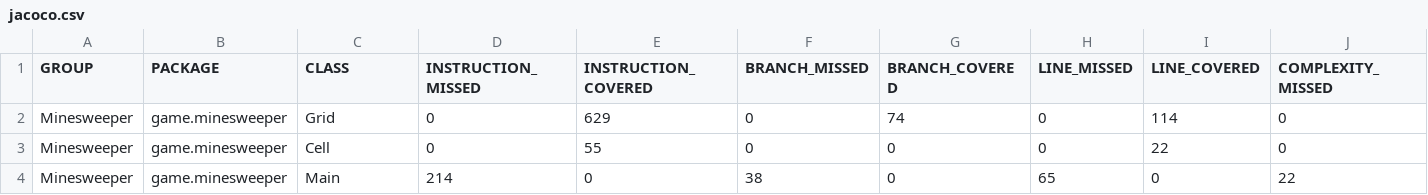
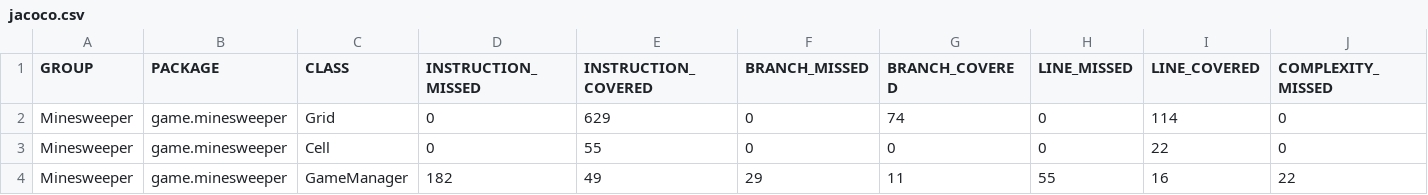
Before and after one commit to CaledonianGuy/MinesweeperProject, a CSV file: target/site/jacoco/jacoco.csv, drawn as a sheet; only a part is shown; removed rows and columns are numbered as before the commit, all else as after; rows hold the shown columns only; the diff names each change by its address in the sheet, - before the commit and + after, or states it on an @@ line.

Commit message:
Some GameManager (Main) Tests and GameManager Refactoring

```diff
--- a/target/site/jacoco/jacoco.csv
+++ b/target/site/jacoco/jacoco.csv
-row 4: Minesweeper | game.minesweeper | Main | 214 | 0 | 38 | 0 | 65 | 0 | 22
+row 4: Minesweeper | game.minesweeper | GameManager | 182 | 49 | 29 | 11 | 55 | 16 | 22
```
Also changed, not shown: 23 other files.
